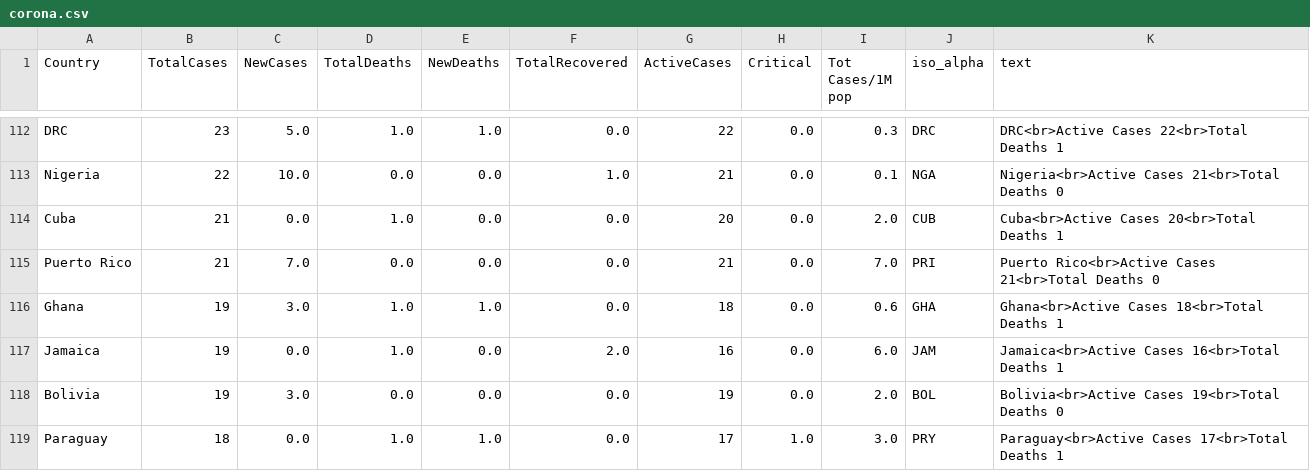
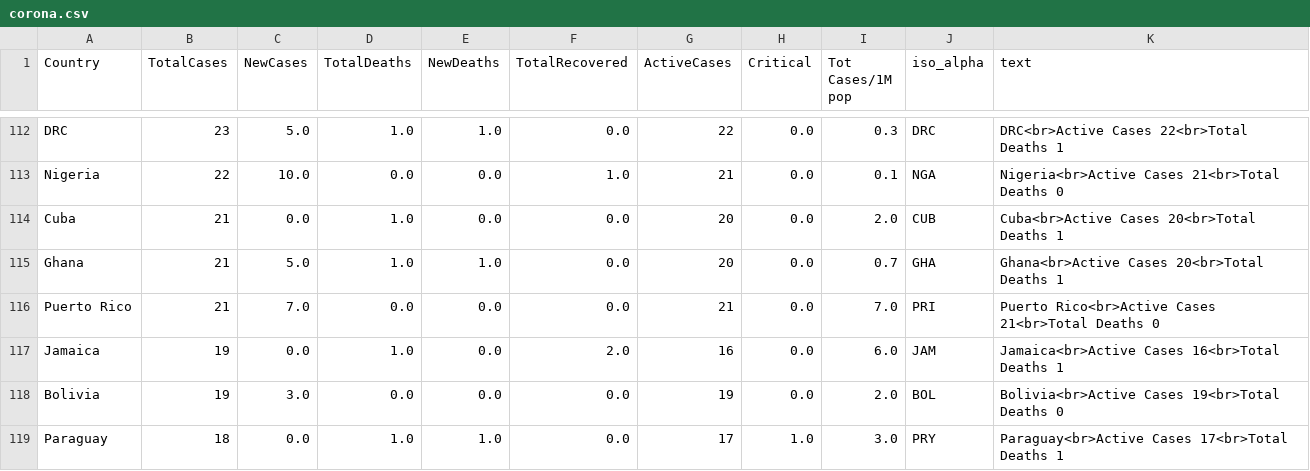
Before and after one commit to amtam0/coronavirus-world-map, a CSV file: static/data/corona.csv, drawn as a sheet; only a part is shown, gaps mark what is left out; removed rows and columns are numbered as before the commit, all else as after; the diff names each change by its address in the sheet, - before the commit and + after, or states it on an @@ line.

Commit message:
update corona.csv

```diff
--- a/static/data/corona.csv
+++ b/static/data/corona.csv
+row 115: Ghana | 21 | 5.0 | 1.0 | 1.0 | 0.0 | 20 | 0.0 | 0.7 | GHA | Ghana<br>Active Cases 20<br>Total Deaths 1
-row 116: Ghana | 19 | 3.0 | 1.0 | 1.0 | 0.0 | 18 | 0.0 | 0.6 | GHA | Ghana<br>Active Cases 18<br>Total Deaths 1
```
